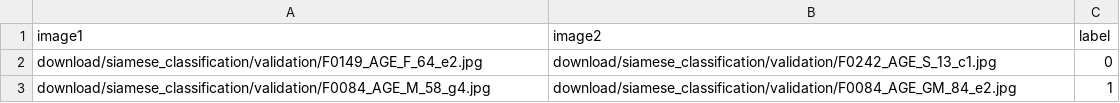
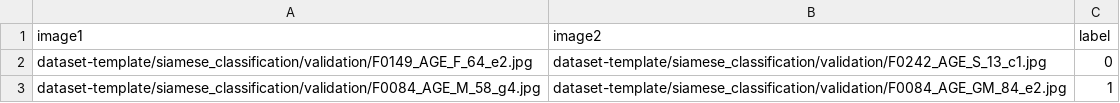
Before and after one commit to automatethem/datasets, a CSV file: siamese_classification/validation.csv, drawn as a sheet.

Commit message:
Update validation.csv

```diff
--- a/siamese_classification/validation.csv
+++ b/siamese_classification/validation.csv
@@ -1,3 +1,3 @@
 image1,image2,label
-download/siamese_classification/validation/F0149_AGE_F_64_e2.jpg,download/siamese_classification/validation/F0242_AGE_S_13_c1.jpg,0
-download/siamese_classification/validation/F0084_AGE_M_58_g4.jpg,download/siamese_classification/validation/F0084_AGE_GM_84_e2.jpg,1
+dataset-template/siamese_classification/validation/F0149_AGE_F_64_e2.jpg,dataset-template/siamese_classification/validation/F0242_AGE_S_13_c1.jpg,0
+dataset-template/siamese_classification/validation/F0084_AGE_M_58_g4.jpg,dataset-template/siamese_classification/validation/F0084_AGE_GM_84_e2.jpg,1
```
